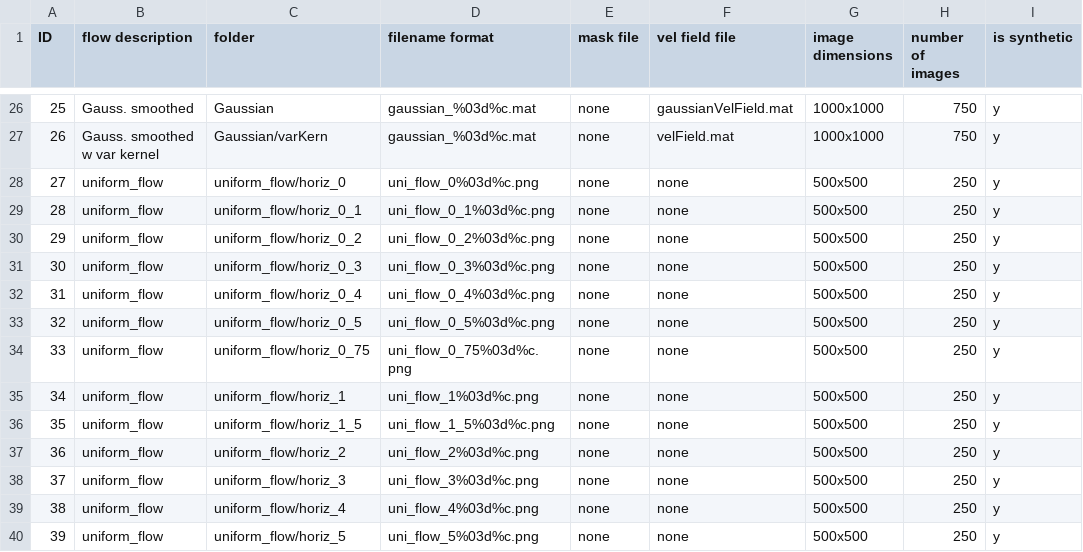
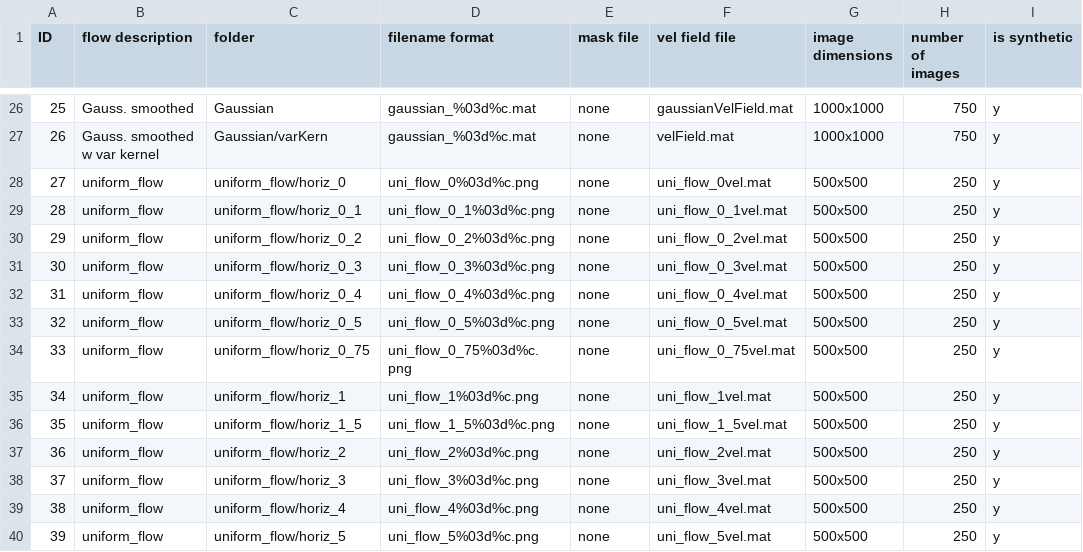
Before and after one commit to MattEdwards94/AdaptivePIV, a CSV file: PIV/Data/index.csv, drawn as a sheet; only a part is shown, gaps mark what is left out; the diff names each change by its address in the sheet, - before the commit and + after, or states it on an @@ line.

Commit message:
Load true solution (#60)
* Method to create densepredictor from dimensions

* Refactor load_images to allow for load_mask

Allows for just the mask to be loaded

* Store the location of the velocity files for uniform flow

* Update how the true velocity field location is stored

store the raw value - i.e. the filename or 'none' in the 'private'
attribute.

The public property formats the contents to return None or the absolute
path to the file

* Add method to load_true DensePredictor

loads a DensePredictor, if possible, from the file system.

* Remove circular dependency

* Make sure the test looks locally

```diff
--- a/PIV/Data/index.csv
+++ b/PIV/Data/index.csv
-F28 (vel field file): none
+F28 (vel field file): uni_flow_0vel.mat
-F29 (vel field file): none
+F29 (vel field file): uni_flow_0_1vel.mat
-F30 (vel field file): none
+F30 (vel field file): uni_flow_0_2vel.mat
-F31 (vel field file): none
+F31 (vel field file): uni_flow_0_3vel.mat
-F32 (vel field file): none
+F32 (vel field file): uni_flow_0_4vel.mat
-F33 (vel field file): none
+F33 (vel field file): uni_flow_0_5vel.mat
-F34 (vel field file): none
+F34 (vel field file): uni_flow_0_75vel.mat
-F35 (vel field file): none
+F35 (vel field file): uni_flow_1vel.mat
-F36 (vel field file): none
+F36 (vel field file): uni_flow_1_5vel.mat
-F37 (vel field file): none
+F37 (vel field file): uni_flow_2vel.mat
-F38 (vel field file): none
+F38 (vel field file): uni_flow_3vel.mat
-F39 (vel field file): none
+F39 (vel field file): uni_flow_4vel.mat
-F40 (vel field file): none
+F40 (vel field file): uni_flow_5vel.mat
```
Also changed, not shown: 6 other files.
